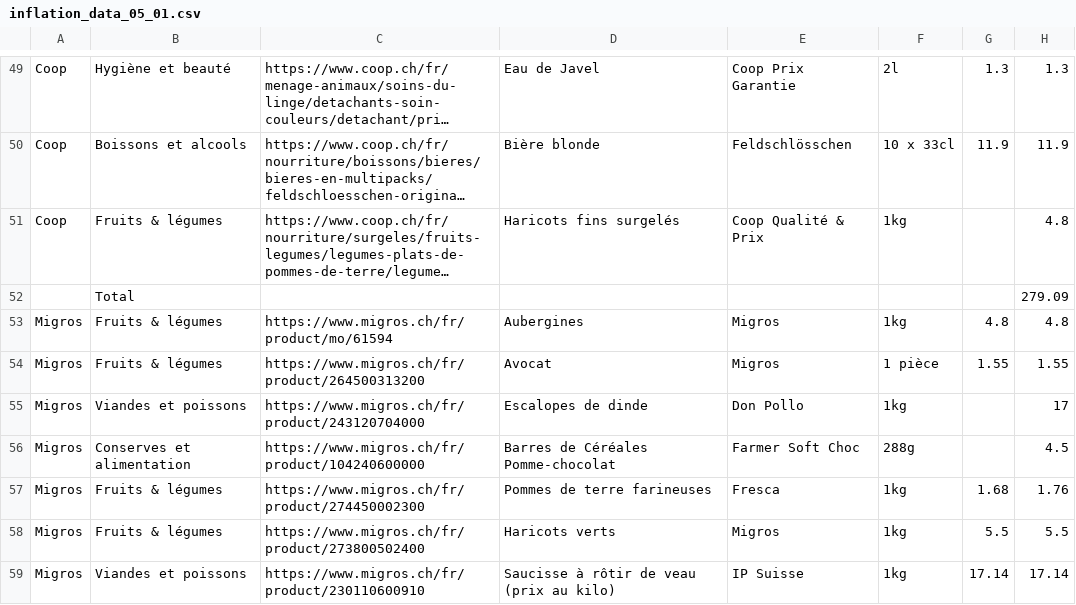
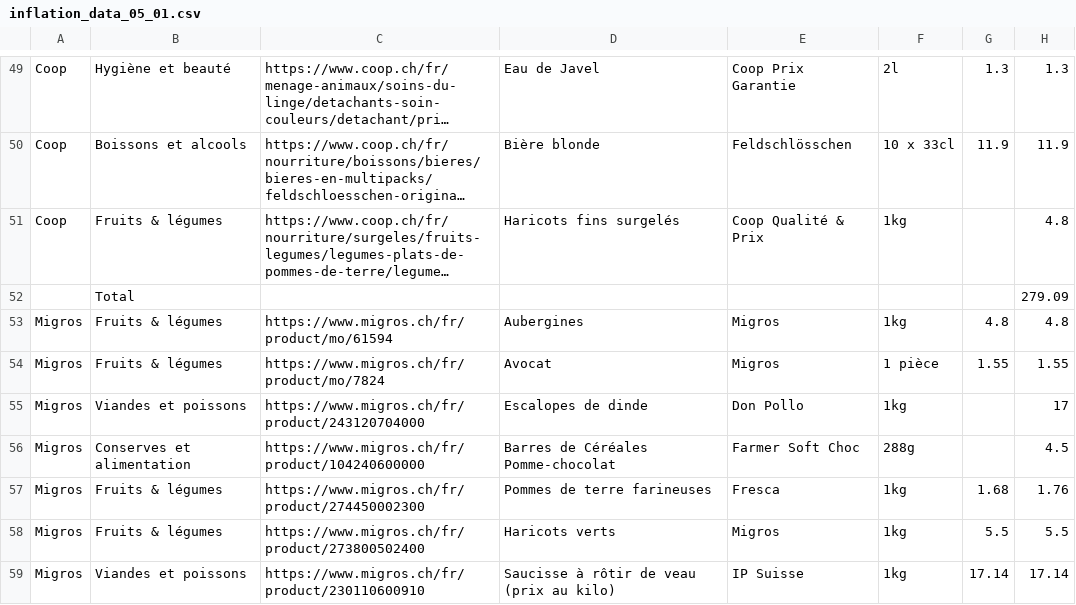
Before and after one commit to cgcrts/viz_inflation, a CSV file: data/inflation_data_05_01.csv, drawn as a sheet; only a part is shown, gaps mark what is left out; long unchanged cells end in …; the diff names each change by its address in the sheet, - before the commit and + after, or states it on an @@ line.

```diff
--- a/data/inflation_data_05_01.csv
+++ b/data/inflation_data_05_01.csv
-C54: https://www.migros.ch/fr/product/264500313200
+C54: https://www.migros.ch/fr/product/mo/7824
```
Also changed, not shown: data/inflation_data_updated_05_01.csv, 5 other files.
